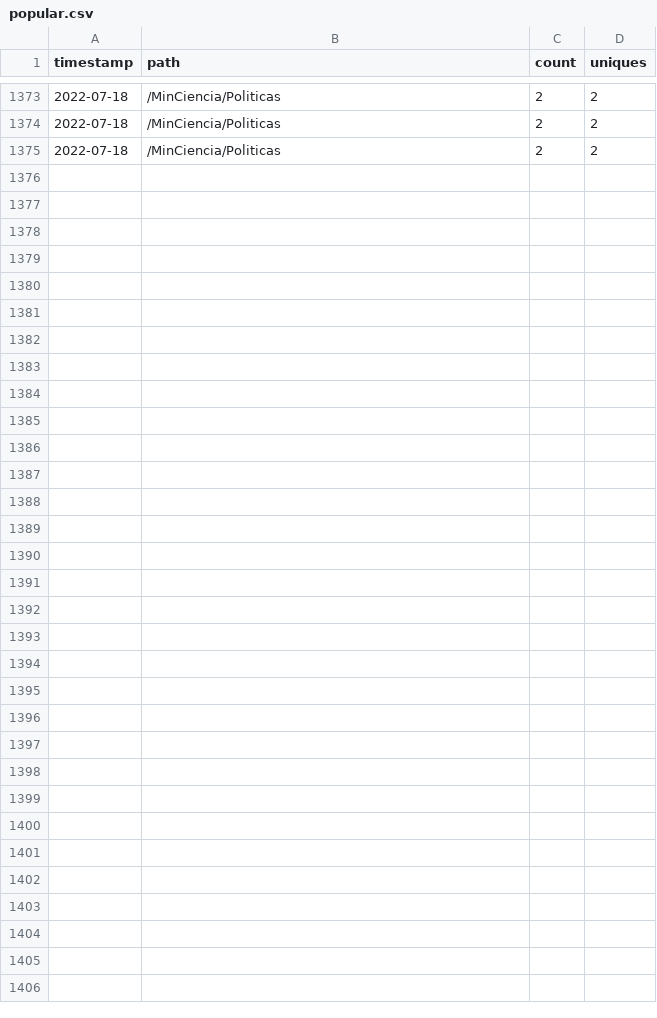
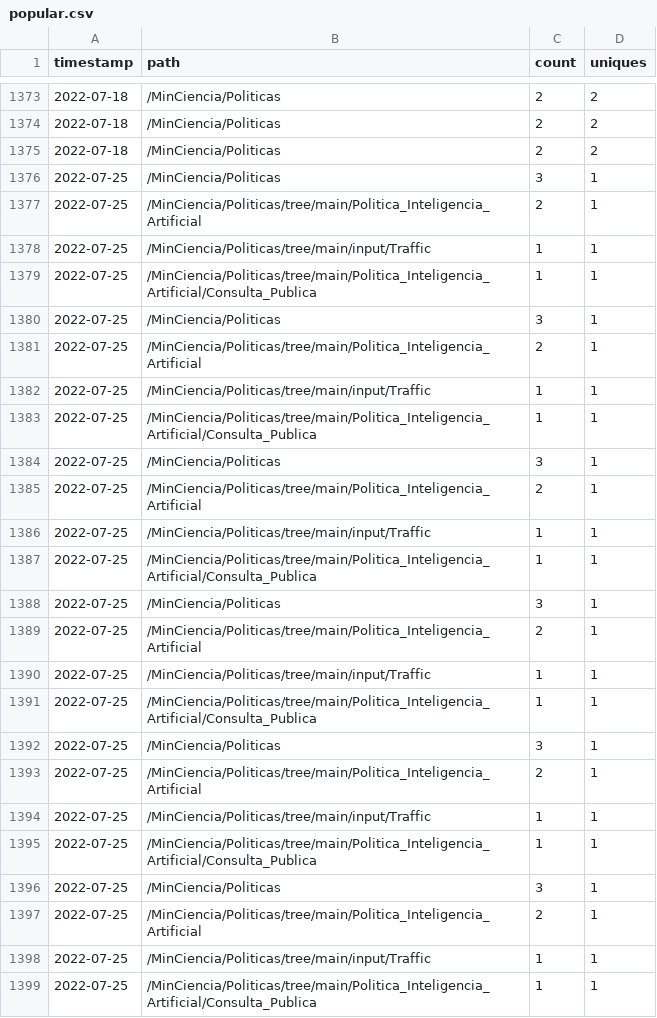
Before and after one commit to MinCiencia/Politicas, a CSV file: input/Traffic/popular.csv, drawn as a sheet; only a part is shown, gaps mark what is left out.

```diff
--- a/input/Traffic/popular.csv
+++ b/input/Traffic/popular.csv
@@ -1375 +1375,25 @@ timestamp,path,count,uniques
 2022-07-18,/MinCiencia/Politicas,2,2
+2022-07-25,/MinCiencia/Politicas,3,1
+2022-07-25,/MinCiencia/Politicas/tree/main/Politica_Inteligencia_Artificial,2,1
+2022-07-25,/MinCiencia/Politicas/tree/main/input/Traffic,1,1
+2022-07-25,/MinCiencia/Politicas/tree/main/Politica_Inteligencia_Artificial/Consulta_Publica,1,1
+2022-07-25,/MinCiencia/Politicas,3,1
+2022-07-25,/MinCiencia/Politicas/tree/main/Politica_Inteligencia_Artificial,2,1
+2022-07-25,/MinCiencia/Politicas/tree/main/input/Traffic,1,1
+2022-07-25,/MinCiencia/Politicas/tree/main/Politica_Inteligencia_Artificial/Consulta_Publica,1,1
+2022-07-25,/MinCiencia/Politicas,3,1
+2022-07-25,/MinCiencia/Politicas/tree/main/Politica_Inteligencia_Artificial,2,1
+2022-07-25,/MinCiencia/Politicas/tree/main/input/Traffic,1,1
+2022-07-25,/MinCiencia/Politicas/tree/main/Politica_Inteligencia_Artificial/Consulta_Publica,1,1
+2022-07-25,/MinCiencia/Politicas,3,1
+2022-07-25,/MinCiencia/Politicas/tree/main/Politica_Inteligencia_Artificial,2,1
+2022-07-25,/MinCiencia/Politicas/tree/main/input/Traffic,1,1
+2022-07-25,/MinCiencia/Politicas/tree/main/Politica_Inteligencia_Artificial/Consulta_Publica,1,1
+2022-07-25,/MinCiencia/Politicas,3,1
+2022-07-25,/MinCiencia/Politicas/tree/main/Politica_Inteligencia_Artificial,2,1
+2022-07-25,/MinCiencia/Politicas/tree/main/input/Traffic,1,1
+2022-07-25,/MinCiencia/Politicas/tree/main/Politica_Inteligencia_Artificial/Consulta_Publica,1,1
+2022-07-25,/MinCiencia/Politicas,3,1
+2022-07-25,/MinCiencia/Politicas/tree/main/Politica_Inteligencia_Artificial,2,1
+2022-07-25,/MinCiencia/Politicas/tree/main/input/Traffic,1,1
+2022-07-25,/MinCiencia/Politicas/tree/main/Politica_Inteligencia_Artificial/Consulta_Publica,1,1
```
Also changed, not shown: input/Traffic/clones.csv, input/Traffic/referrers.csv, 3 other files.
